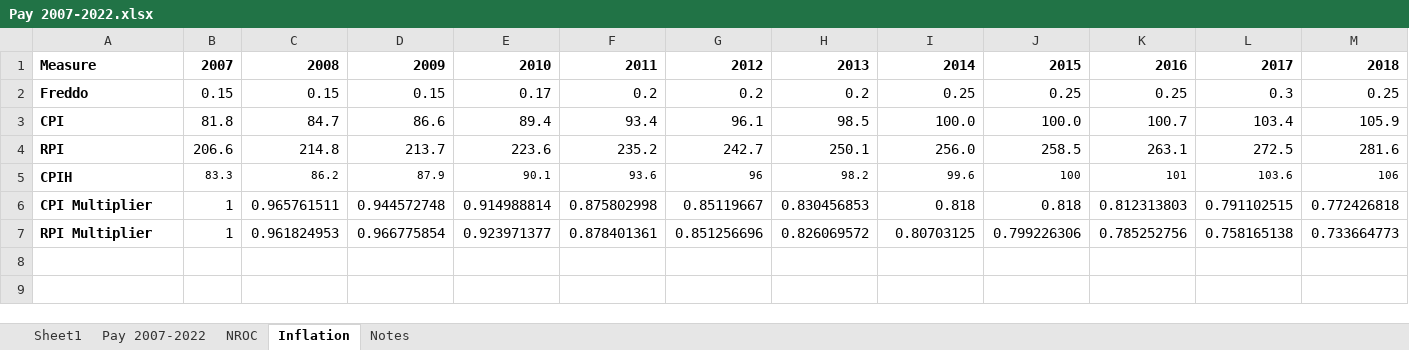
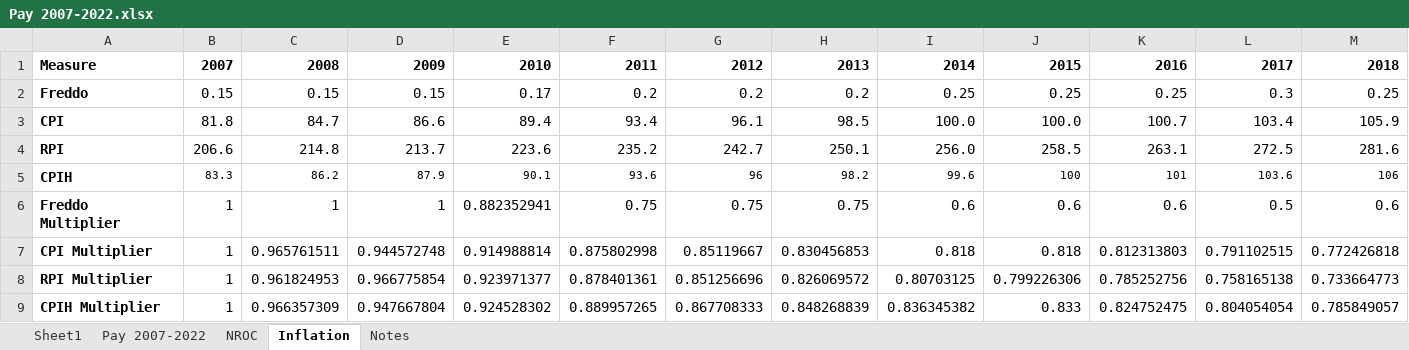
Before and after one commit to maashaw/fpr, an Excel workbook: Pay 2007-2022.xlsx, sheet Inflation, drawn as a sheet; only a part is shown; values as stored, in another font and other column widths than the file's, no borders; rows hold the shown columns only; the diff names each change by its address in the sheet, - before the commit and + after, or states it on an @@ line.

```diff
--- a/Pay 2007-2022.xlsx (sheet Inflation)
+++ b/Pay 2007-2022.xlsx (sheet Inflation)
+row 6: Freddo Multiplier | 1 | 1 | 1 | 0.882352941 | 0.75 | 0.75 | 0.75 | 0.6 | 0.6 | 0.6 | 0.5 | 0.6
+row 9: CPIH Multiplier | 1 | 0.966357309 | 0.947667804 | 0.924528302 | 0.889957265 | 0.867708333 | 0.848268839 | 0.836345382 | 0.833 | 0.824752475 | 0.804054054 | 0.785849057
```
Also changed, not shown: 2 other files.
